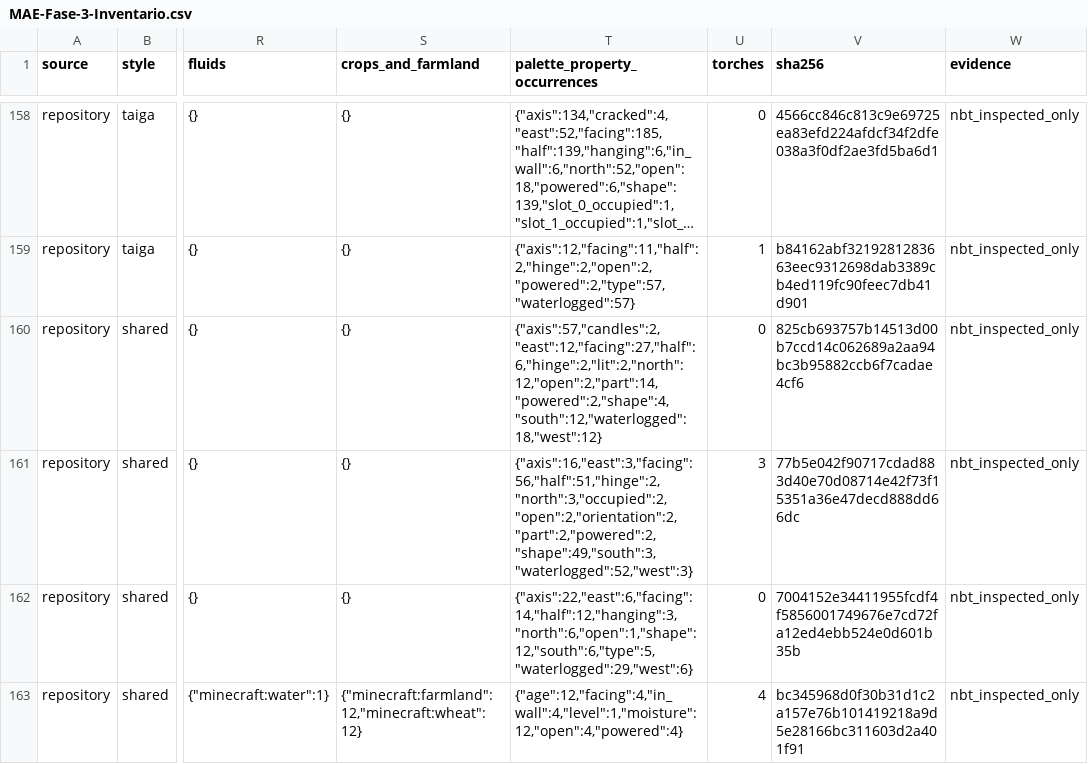
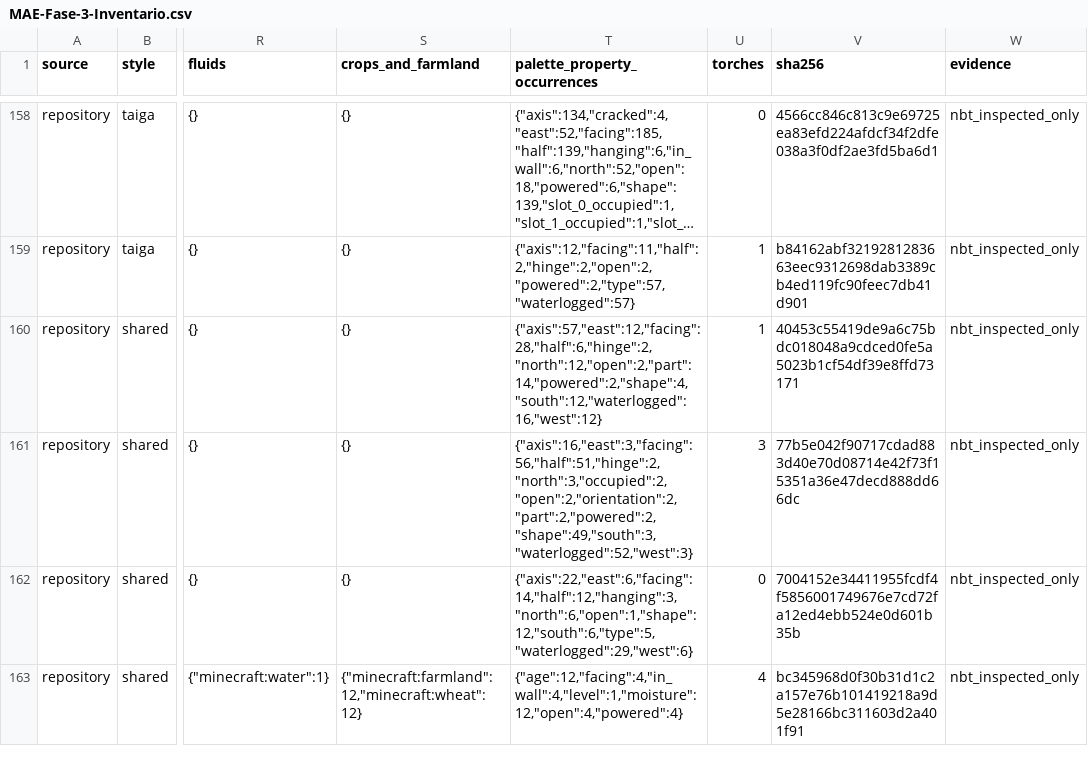
Before and after one commit to LucasRiboldi/MOD-village-1.21.1, a CSV file: docs/technical/MAE-Fase-3-Inventario.csv, drawn as a sheet; only a part is shown, gaps mark what is left out; long unchanged cells end in …; the diff names each change by its address in the sheet, - before the commit and + after, or states it on an @@ line.

```diff
--- a/docs/technical/MAE-Fase-3-Inventario.csv
+++ b/docs/technical/MAE-Fase-3-Inventario.csv
-T160 (palette_property_occurrences): {"axis":57,"candles":2,"east":12,"facing":27,"half":6,"hinge":2,"lit":2,"north":12,"open":2,"part":14,"powered":2,"shape":4,"south":12,"waterlogged":18,"west":12}
+T160 (palette_property_occurrences): {"axis":57,"east":12,"facing":28,"half":6,"hinge":2,"north":12,"open":2,"part":14,"powered":2,"shape":4,"south":12,"waterlogged":16,"west":12}
-U160 (torches): 0
+U160 (torches): 1
-V160 (sha256): 825cb693757b14513d00b7ccd14c062689a2aa94bc3b95882ccb6f7cadae4cf6
+V160 (sha256): 40453c55419de9a6c75bdc018048a9cdced0fe5a5023b1cf54df39e8ffd73171
```
Also changed, not shown: 3 other files.
